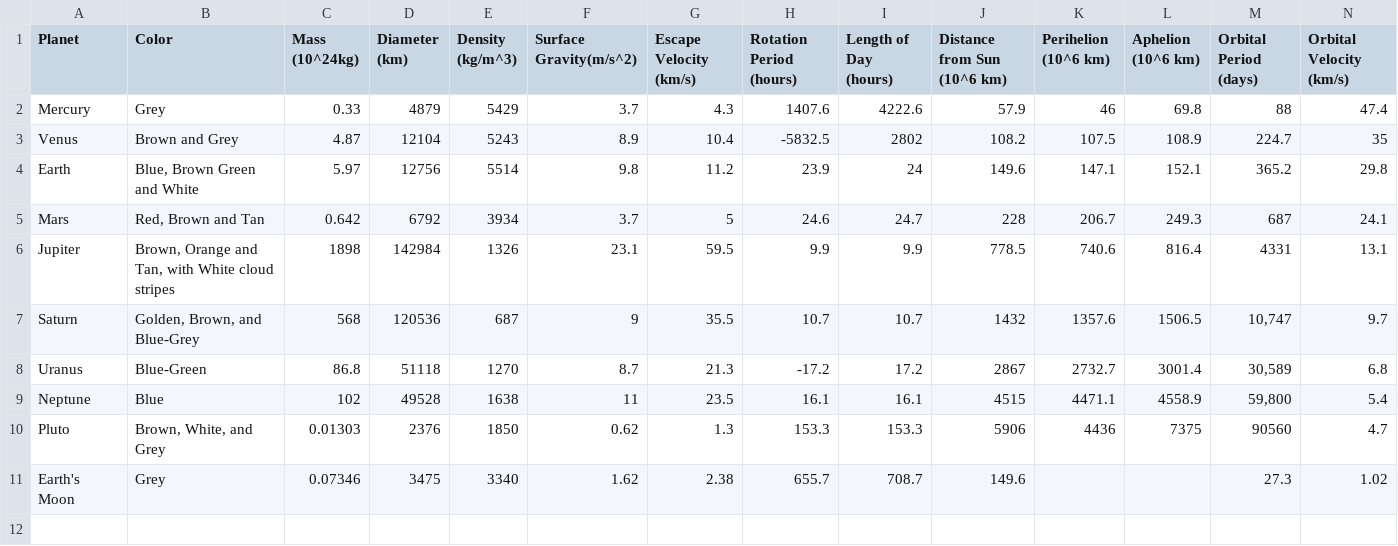
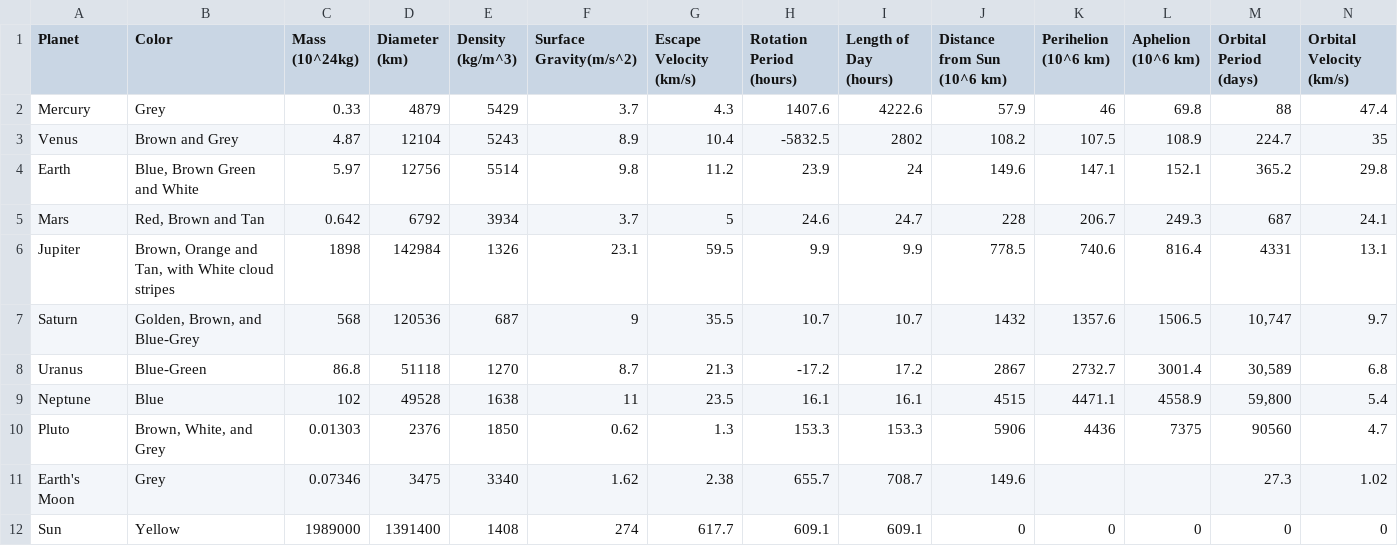
Before and after one commit to com-480-data-visualization/AstroTrio, a CSV file: docs/static/data/planets_updated.csv, drawn as a sheet; only a part is shown; rows hold the shown columns only; the diff names each change by its address in the sheet, - before the commit and + after, or states it on an @@ line.

Commit message:
solar system update

```diff
--- a/docs/static/data/planets_updated.csv
+++ b/docs/static/data/planets_updated.csv
+row 12: Sun | Yellow | 1989000 | 1391400 | 1408 | 274 | 617.7 | 609.1 | 609.1 | 0 | 0 | 0 | 0 | 0
```
Also changed, not shown: 4 other files.
